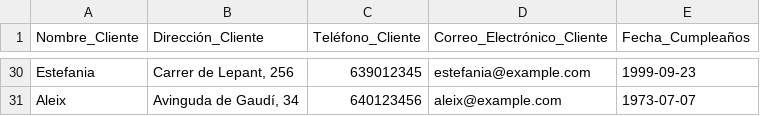
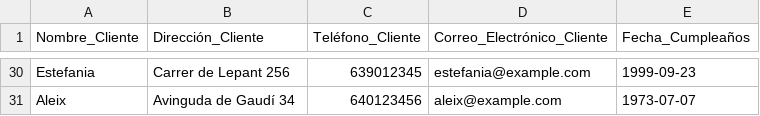
Before and after one commit to mariapalomeque/SGE_BLOC2, a CSV file: bloc2_PALOMEQUE_MARIA/send_data_to_db/clientes.csv, drawn as a sheet; only a part is shown, gaps mark what is left out; the diff covers the shown part only; the diff names each change by its address in the sheet, - before the commit and + after, or states it on an @@ line.

```diff
--- a/bloc2_PALOMEQUE_MARIA/send_data_to_db/clientes.csv
+++ b/bloc2_PALOMEQUE_MARIA/send_data_to_db/clientes.csv
-B30 (Dirección_Cliente): Carrer de Lepant, 256
+B30 (Dirección_Cliente): Carrer de Lepant 256
-B31 (Dirección_Cliente): Avinguda de Gaudí, 34
+B31 (Dirección_Cliente): Avinguda de Gaudí 34
```
Also changed, not shown: 27 edited cells elsewhere in this file.
